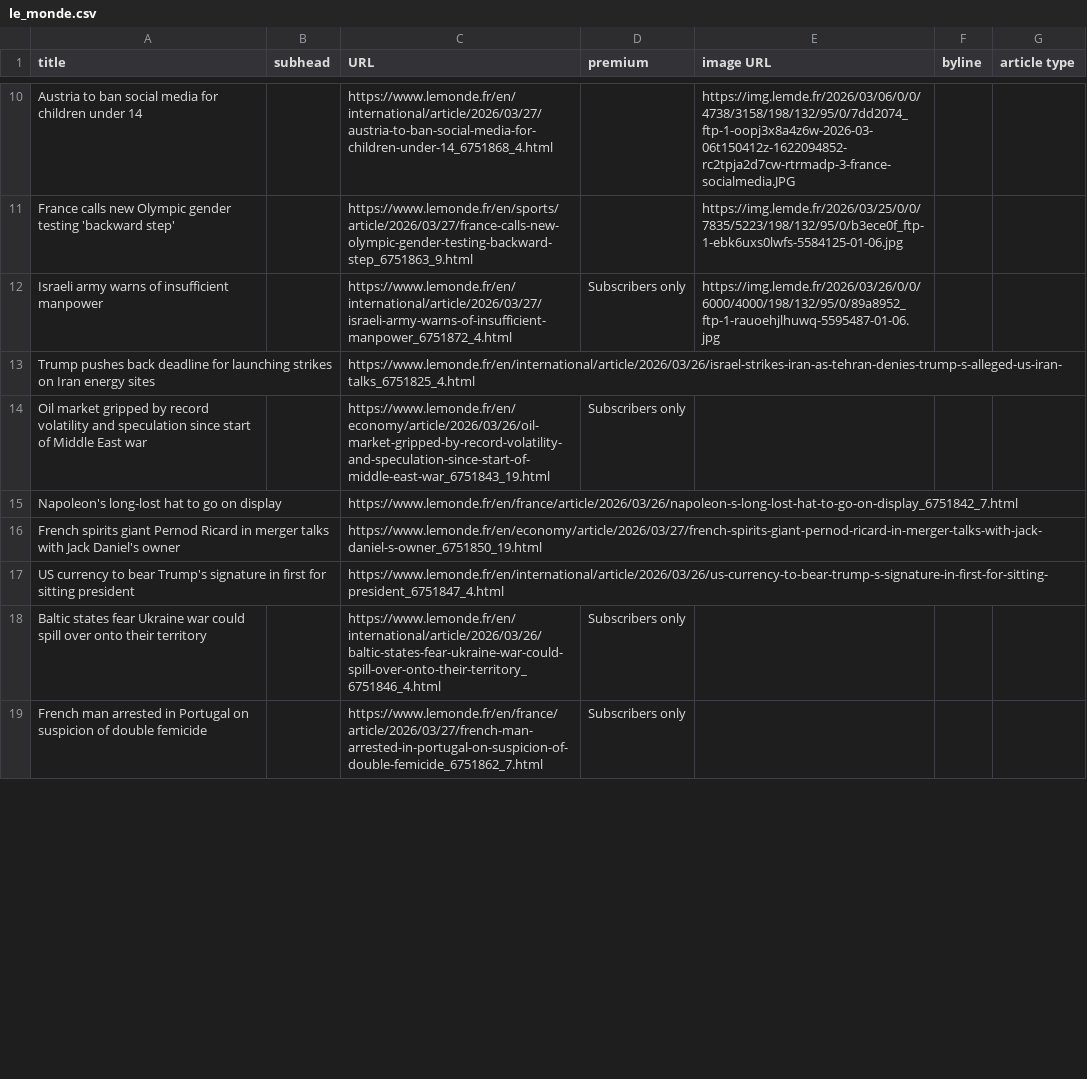
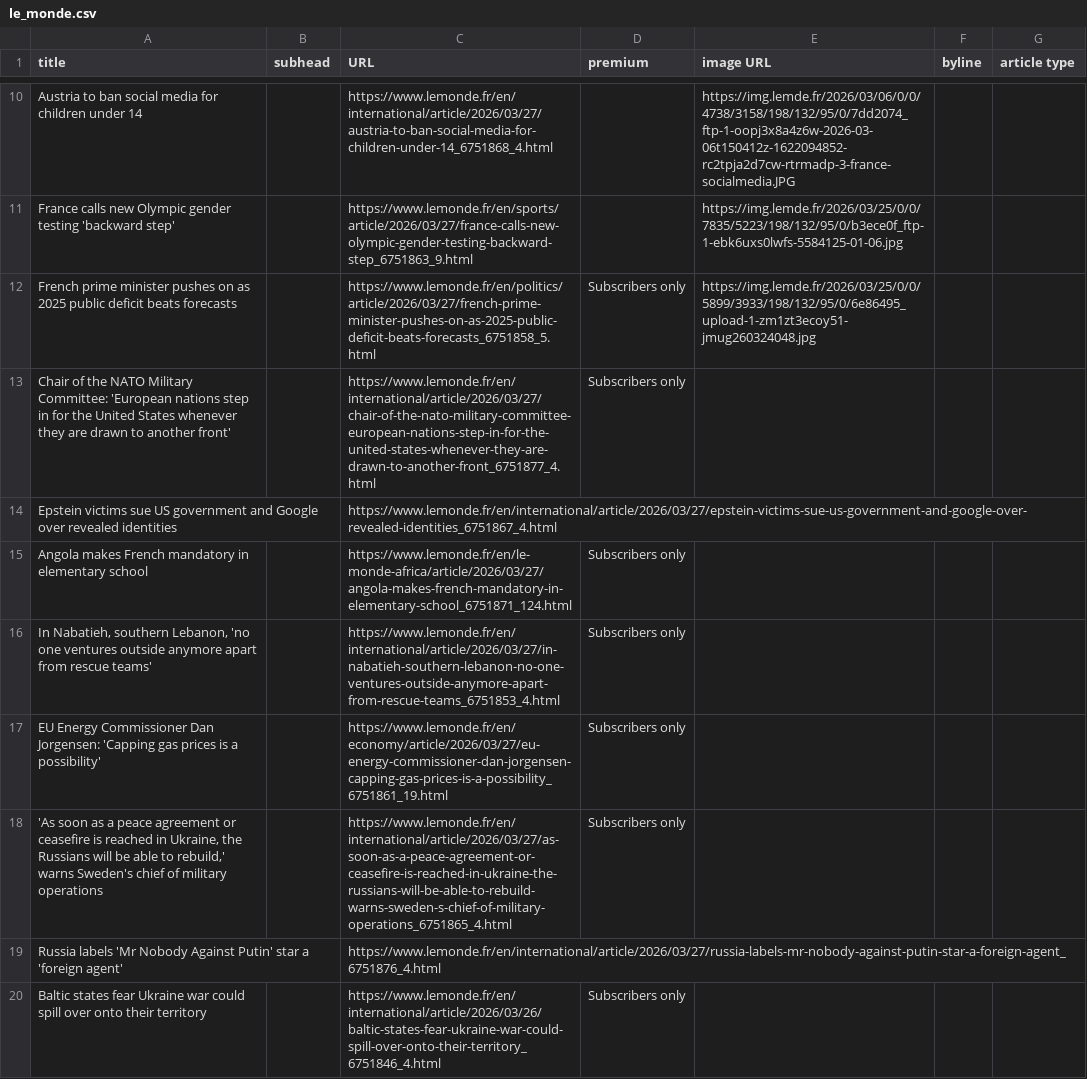
Before and after one commit to phillctw/Homework-7, a CSV file: le_monde.csv, drawn as a sheet; only a part is shown, gaps mark what is left out; the diff covers the shown part only.

```diff
--- a/le_monde.csv
+++ b/le_monde.csv
@@ -11,9 +11,10 @@ Austria to ban social media for children under 14,,https://www.lemonde.fr/en/int
 France calls new Olympic gender testing 'backward step',,https://www.lemonde.fr/en/sports/article/2026/03/27/france-calls-new-olympic-gender-testing-backward-step_6751863_9.html,,https://img.lemde.fr/2026/03/25/0/0/7835/5223/198/132/95/0/b3ece0f_ftp-1-ebk6uxs0lwfs-5584125-01-06.jpg,,
-Israeli army warns of insufficient manpower,,https://www.lemonde.fr/en/international/article/2026/03/27/israeli-army-warns-of-insufficient-manpower_6751872_4.html,Subscribers only,https://img.lemde.fr/2026/03/26/0/0/6000/4000/198/132/95/0/89a8952_ftp-1-rauoehjlhuwq-5595487-01-06.jpg,,
-Trump pushes back deadline for launching strikes on Iran energy sites,,https://www.lemonde.fr/en/international/article/2026/03/26/israel-strikes-iran-as-tehran-denies-trump-s-alleged-us-iran-talks_6751825_4.html,,,,
-Oil market gripped by record volatility and speculation since start of Middle East war,,https://www.lemonde.fr/en/economy/article/2026/03/26/oil-market-gripped-by-record-volatility-and-speculation-since-start-of-middle-east-war_6751843_19.html,Subscribers only,,,
-Napoleon's long-lost hat to go on display,,https://www.lemonde.fr/en/france/article/2026/03/26/napoleon-s-long-lost-hat-to-go-on-display_6751842_7.html,,,,
-French spirits giant Pernod Ricard in merger talks with Jack Daniel's owner,,https://www.lemonde.fr/en/economy/article/2026/03/27/french-spirits-giant-pernod-ricard-in-merger-talks-with-jack-daniel-s-owner_6751850_19.html,,,,
-US currency to bear Trump's signature in first for sitting president,,https://www.lemonde.fr/en/international/article/2026/03/26/us-currency-to-bear-trump-s-signature-in-first-for-sitting-president_6751847_4.html,,,,
+French prime minister pushes on as 2025 public deficit beats forecasts,,https://www.lemonde.fr/en/politics/article/2026/03/27/french-prime-minister-pushes-on-as-2025-public-deficit-beats-forecasts_6751858_5.html,Subscribers only,https://img.lemde.fr/2026/03/25/0/0/5899/3933/198/132/95/0/6e86495_upload-1-zm1zt3ecoy51-jmug260324048.jpg,,
+Chair of the NATO Military Committee: 'European nations step in for the United States whenever they are drawn to another front',,https://www.lemonde.fr/en/international/article/2026/03/27/chair-of-the-nato-military-committee-european-nations-step-in-for-the-united-states-whenever-they-are-drawn-to-another-front_6751877_4.html,Subscribers only,,,
+Epstein victims sue US government and Google over revealed identities,,https://www.lemonde.fr/en/international/article/2026/03/27/epstein-victims-sue-us-government-and-google-over-revealed-identities_6751867_4.html,,,,
+Angola makes French mandatory in elementary school,,https://www.lemonde.fr/en/le-monde-africa/article/2026/03/27/angola-makes-french-mandatory-in-elementary-school_6751871_124.html,Subscribers only,,,
+"In Nabatieh, southern Lebanon, 'no one ventures outside anymore apart from rescue teams'",,https://www.lemonde.fr/en/international/article/2026/03/27/in-nabatieh-southern-lebanon-no-one-ventures-outside-anymore-apart-from-rescue-teams_6751853_4.html,Subscribers only,,,
+EU Energy Commissioner Dan Jorgensen: 'Capping gas prices is a possibility',,https://www.lemonde.fr/en/economy/article/2026/03/27/eu-energy-commissioner-dan-jorgensen-capping-gas-prices-is-a-possibility_6751861_19.html,Subscribers only,,,
+"'As soon as a peace agreement or ceasefire is reached in Ukraine, the Russians will be able to rebuild,' warns Sweden's chief of military operations",,https://www.lemonde.fr/en/international/article/2026/03/27/as-soon-as-a-peace-agreement-or-ceasefire-is-reached-in-ukraine-the-russians-will-be-able-to-rebuild-warns-sweden-s-chief-of-military-operations_6751865_4.html,Subscribers only,,,
+Russia labels 'Mr Nobody Against Putin' star a 'foreign agent',,https://www.lemonde.fr/en/international/article/2026/03/27/russia-labels-mr-nobody-against-putin-star-a-foreign-agent_6751876_4.html,,,,
 Baltic states fear Ukraine war could spill over onto their territory,,https://www.lemonde.fr/en/international/article/2026/03/26/baltic-states-fear-ukraine-war-could-spill-over-onto-their-territory_6751846_4.html,Subscribers only,,,
-French man arrested in Portugal on suspicion of double femicide,,https://www.lemonde.fr/en/france/article/2026/03/27/french-man-arrested-in-portugal-on-suspicion-of-double-femicide_6751862_7.html,Subscribers only,,,
```
Also changed, not shown: 5 added rows, 5 removed rows and 10 edited cells elsewhere in this file.
